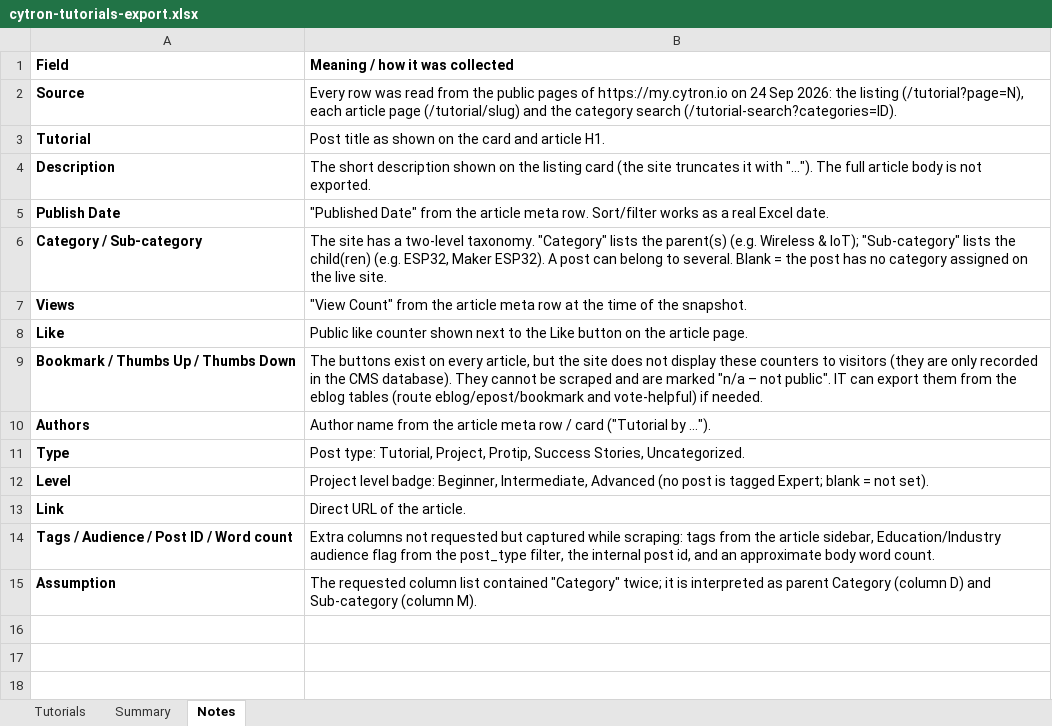
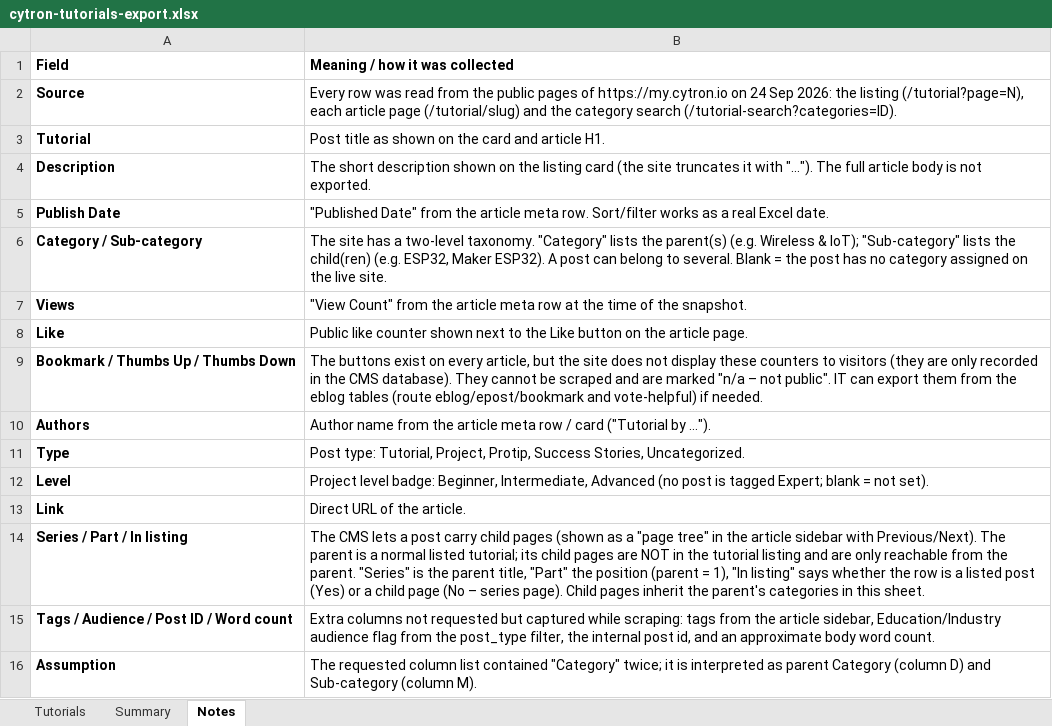
Before and after one commit to MarketingCytron/Restructure-Cytron-Tutorial-Page, an Excel workbook: data/cytron-tutorials-export.xlsx, sheet Notes, drawn as a sheet; values as stored, in another font and other column widths than the file's, no borders; the diff names each change by its address in the sheet, - before the commit and + after, or states it on an @@ line.

Commit message:
add series tutorial

```diff
--- a/data/cytron-tutorials-export.xlsx (sheet Notes)
+++ b/data/cytron-tutorials-export.xlsx (sheet Notes)
+row 14: Series / Part / In listing | The CMS lets a post carry child pages (shown as a "page tree" in the article sidebar with Previous/Next). The parent is a normal listed tutorial; its child pages are NOT in the tutorial listing and are only reachable from the parent. "Series" is the parent title, "Part" the position (parent = 1), "In listing" says whether the row is a listed post (Yes) or a child page (No – series page). Child pages inherit the parent's categories in this sheet.
```
Also changed, not shown: sheet Tutorials, sheet Summary, 18 other files.
